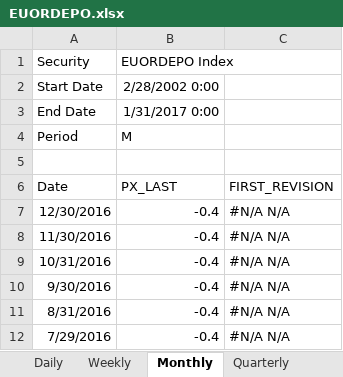
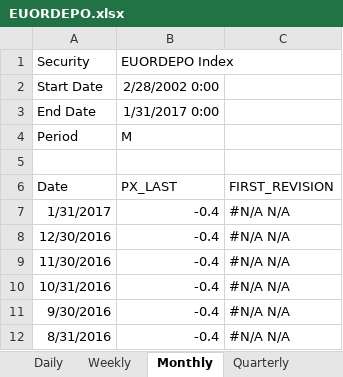
Before and after one commit to noisyoscillator/MTH9893_Time_Series, an Excel workbook: HW2/datasets/EUORDEPO.xlsx, sheet Monthly, drawn as a sheet; only a part is shown; the shorter side is filled out with more unchanged rows; values as stored, in another font and other column widths than the file's, no borders; the diff names each change by its address in the sheet, - before the commit and + after, or states it on an @@ line.

```diff
--- a/HW2/datasets/EUORDEPO.xlsx (sheet Monthly)
+++ b/HW2/datasets/EUORDEPO.xlsx (sheet Monthly)
+row 7: 1/31/2017 | -0.4 | #N/A N/A
```
Also changed, not shown: sheet Yearly, sheet Quarterly, sheet Weekly, sheet Daily, HW2/datasets/FEDL01.xlsx, 2 other files.
